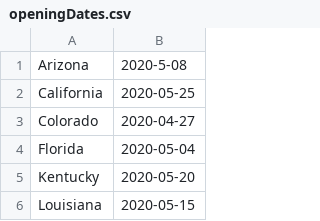
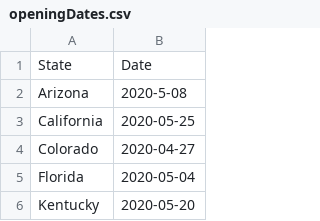
Before and after one commit to zhukov123/zhukov123.github.io, a CSV file: openingDates.csv, drawn as a sheet; only a part is shown; the shorter side is filled out with more unchanged rows.

```diff
--- a/openingDates.csv
+++ b/openingDates.csv
@@ -1 +1,2 @@
+"State","Date"
 "Arizona","2020-5-08"
```
Also changed, not shown: 1 other file.
